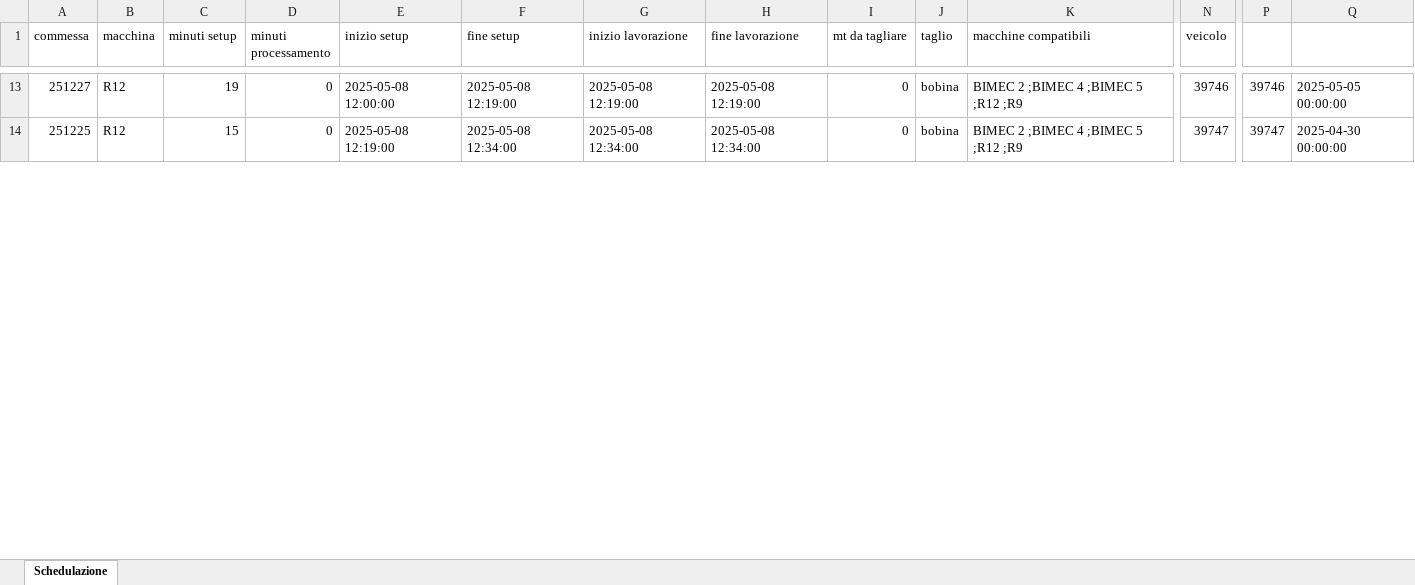
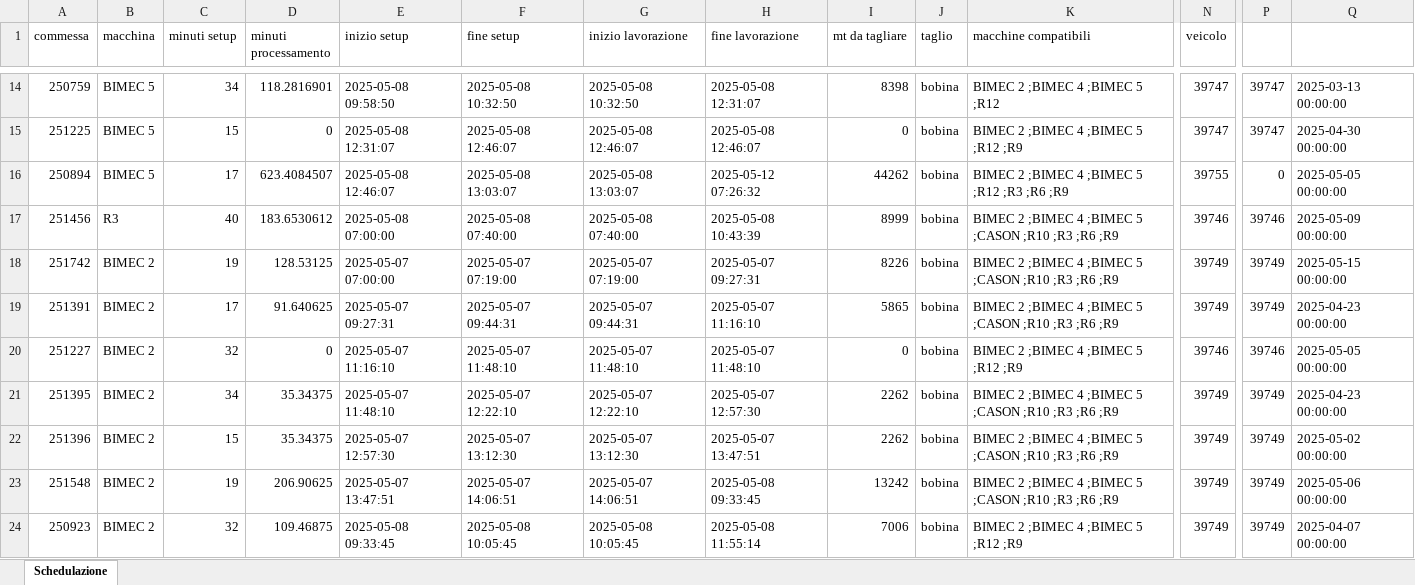
Before and after one commit to Baszonpedis/progettoIS, an Excel workbook: PS-VRP/Dati_output/euristico_post.xlsx, sheet Schedulazione, drawn as a sheet; only a part is shown, gaps mark what is left out; values as stored, in another font and other column widths than the file's, no borders; addresses are those after the commit; rows hold the shown columns only; the diff covers the shown part only; the diff names each change by its address in the sheet, - before the commit and + after, or states it on an @@ line.

```diff
--- a/PS-VRP/Dati_output/euristico_post.xlsx (sheet Schedulazione)
+++ b/PS-VRP/Dati_output/euristico_post.xlsx (sheet Schedulazione)
-A14 (commessa): 251227
+A14 (commessa): 250759
-B14:B15 (macchina): R12
+B14:B15 (macchina): BIMEC 5
-C14 (minuti setup): 19
+C14 (minuti setup): 34
-D14 (minuti processamento): 0
+D14 (minuti processamento): 118.2816901
-E14 (inizio setup): 2025-05-08 12:00:00
+E14 (inizio setup): 2025-05-08 09:58:50
-F14 (fine setup): 2025-05-08 12:19:00
+F14 (fine setup): 2025-05-08 10:32:50
-G14 (inizio lavorazione): 2025-05-08 12:19:00
+G14 (inizio lavorazione): 2025-05-08 10:32:50
-H14 (fine lavorazione): 2025-05-08 12:19:00
+H14 (fine lavorazione): 2025-05-08 12:31:07
-I14 (mt da tagliare): 0
+I14 (mt da tagliare): 8398
-K14 (macchine compatibili): BIMEC 2 ;BIMEC 4 ;BIMEC 5 ;R12 ;R9
+K14 (macchine compatibili): BIMEC 2 ;BIMEC 4 ;BIMEC 5 ;R12
-N14 (veicolo): 39746
+N14 (veicolo): 39747
-P14: 39746
+P14: 39747
-Q14: 2025-05-05 00:00:00
+Q14: 2025-03-13 00:00:00
-E15 (inizio setup): 2025-05-08 12:19:00
+E15 (inizio setup): 2025-05-08 12:31:07
-F15 (fine setup): 2025-05-08 12:34:00
+F15 (fine setup): 2025-05-08 12:46:07
-G15 (inizio lavorazione): 2025-05-08 12:34:00
+G15 (inizio lavorazione): 2025-05-08 12:46:07
-H15 (fine lavorazione): 2025-05-08 12:34:00
+H15 (fine lavorazione): 2025-05-08 12:46:07
+row 16: 250894 | BIMEC 5 | 17 | 623.4084507 | 2025-05-08 12:46:07 | 2025-05-08 13:03:07 | 2025-05-08 13:03:07 | 2025-05-12 07:26:32 | 44262 | bobina | BIMEC 2 ;BIMEC 4 ;BIMEC 5 ;R12 ;R3 ;R6 ;R9 | 39755 | 0 | 2025-05-05 00:00:00
+row 17: 251456 | R3 | 40 | 183.6530612 | 2025-05-08 07:00:00 | 2025-05-08 07:40:00 | 2025-05-08 07:40:00 | 2025-05-08 10:43:39 | 8999 | bobina | BIMEC 2 ;BIMEC 4 ;BIMEC 5 ;CASON ;R10 ;R3 ;R6 ;R9 | 39746 | 39746 | 2025-05-09 00:00:00
+row 18: 251742 | BIMEC 2 | 19 | 128.53125 | 2025-05-07 07:00:00 | 2025-05-07 07:19:00 | 2025-05-07 07:19:00 | 2025-05-07 09:27:31 | 8226 | bobina | BIMEC 2 ;BIMEC 4 ;BIMEC 5 ;CASON ;R10 ;R3 ;R6 ;R9 | 39749 | 39749 | 2025-05-15 00:00:00
+row 19: 251391 | BIMEC 2 | 17 | 91.640625 | 2025-05-07 09:27:31 | 2025-05-07 09:44:31 | 2025-05-07 09:44:31 | 2025-05-07 11:16:10 | 5865 | bobina | BIMEC 2 ;BIMEC 4 ;BIMEC 5 ;CASON ;R10 ;R3 ;R6 ;R9 | 39749 | 39749 | 2025-04-23 00:00:00
+row 20: 251227 | BIMEC 2 | 32 | 0 | 2025-05-07 11:16:10 | 2025-05-07 11:48:10 | 2025-05-07 11:48:10 | 2025-05-07 11:48:10 | 0 | bobina | BIMEC 2 ;BIMEC 4 ;BIMEC 5 ;R12 ;R9 | 39746 | 39746 | 2025-05-05 00:00:00
+row 21: 251395 | BIMEC 2 | 34 | 35.34375 | 2025-05-07 11:48:10 | 2025-05-07 12:22:10 | 2025-05-07 12:22:10 | 2025-05-07 12:57:30 | 2262 | bobina | BIMEC 2 ;BIMEC 4 ;BIMEC 5 ;CASON ;R10 ;R3 ;R6 ;R9 | 39749 | 39749 | 2025-04-23 00:00:00
+row 22: 251396 | BIMEC 2 | 15 | 35.34375 | 2025-05-07 12:57:30 | 2025-05-07 13:12:30 | 2025-05-07 13:12:30 | 2025-05-07 13:47:51 | 2262 | bobina | BIMEC 2 ;BIMEC 4 ;BIMEC 5 ;CASON ;R10 ;R3 ;R6 ;R9 | 39749 | 39749 | 2025-05-02 00:00:00
+row 23: 251548 | BIMEC 2 | 19 | 206.90625 | 2025-05-07 13:47:51 | 2025-05-07 14:06:51 | 2025-05-07 14:06:51 | 2025-05-08 09:33:45 | 13242 | bobina | BIMEC 2 ;BIMEC 4 ;BIMEC 5 ;CASON ;R10 ;R3 ;R6 ;R9 | 39749 | 39749 | 2025-05-06 00:00:00
+row 24: 250923 | BIMEC 2 | 32 | 109.46875 | 2025-05-08 09:33:45 | 2025-05-08 10:05:45 | 2025-05-08 10:05:45 | 2025-05-08 11:55:14 | 7006 | bobina | BIMEC 2 ;BIMEC 4 ;BIMEC 5 ;R12 ;R9 | 39749 | 39749 | 2025-04-07 00:00:00
```
Also changed, not shown: 10 added rows, 19 removed rows, 1 moved row and 323 edited cells elsewhere in this sheet, PS-VRP/Dati_output/insert_inter.xlsx, PS-VRP/Dati_output/insert_inter_post.xlsx, 11 other files.
